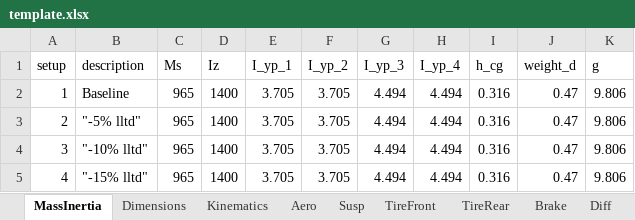
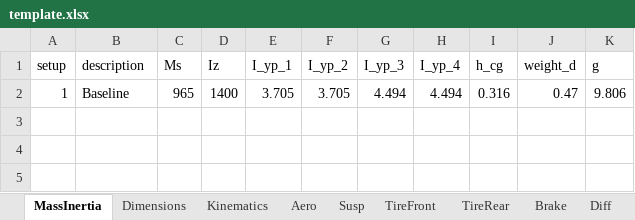
Before and after one commit to pedrocalorio/LaptimeSimOCP, an Excel workbook: +Model/template.xlsx, sheet MassInertia, drawn as a sheet; values as stored, in another font and other column widths than the file's, no borders; the diff names each change by its address in the sheet, - before the commit and + after, or states it on an @@ line.

```diff
--- a/+Model/template.xlsx (sheet MassInertia)
+++ b/+Model/template.xlsx (sheet MassInertia)
-row 3: 2 | "-5% lltd" | 965 | 1400 | 3.705 | 3.705 | 4.494 | 4.494 | 0.316 | 0.47 | 9.806
-row 4: 3 | "-10% lltd" | 965 | 1400 | 3.705 | 3.705 | 4.494 | 4.494 | 0.316 | 0.47 | 9.806
-row 5: 4 | "-15% lltd" | 965 | 1400 | 3.705 | 3.705 | 4.494 | 4.494 | 0.316 | 0.47 | 9.806
```
Also changed, not shown: sheet Engine, sheet Brake, sheet Aero, 27 other files.
